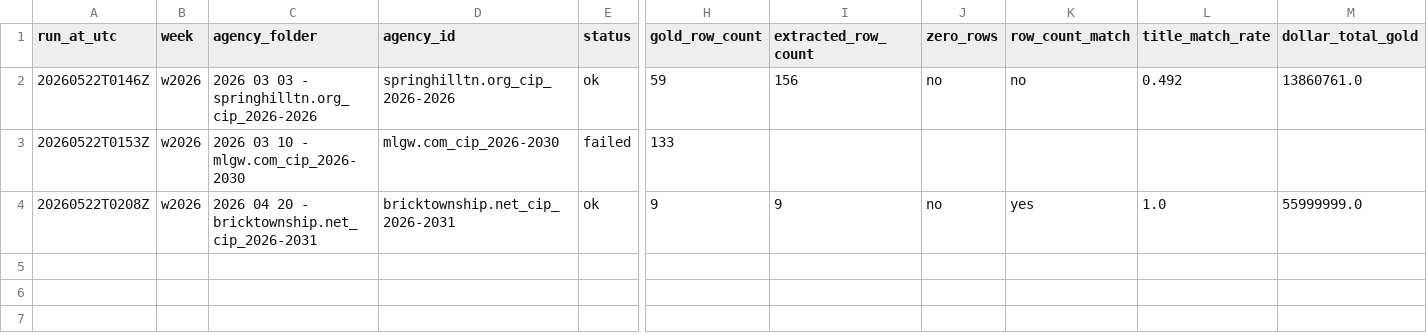
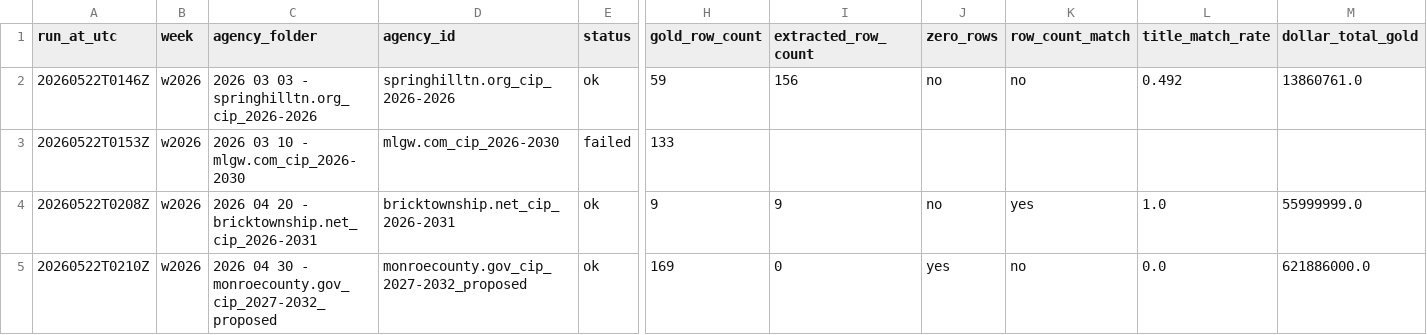
Before and after one commit to firmographs/colab-cip-extract, a CSV file: regression_results/regression_w2026.csv, drawn as a sheet; only a part is shown, gaps mark what is left out; rows hold the shown columns only; the diff names each change by its address in the sheet, - before the commit and + after, or states it on an @@ line.

Commit message:
regression: w2026/monroecounty.gov_cip_2027-2032_proposed — ok (4/26)

```diff
--- a/regression_results/regression_w2026.csv
+++ b/regression_results/regression_w2026.csv
+row 5: 20260522T0210Z | w2026 | 2026 04 30 - monroecounty.gov_cip_2027-2032_proposed | monroecounty.gov_cip_2027-2032_proposed | ok | 169 | 0 | yes | no | 0.0 | 621886000.0
```
